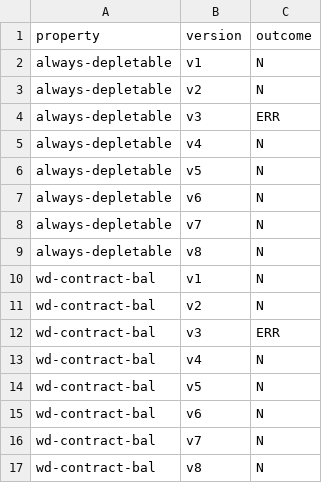
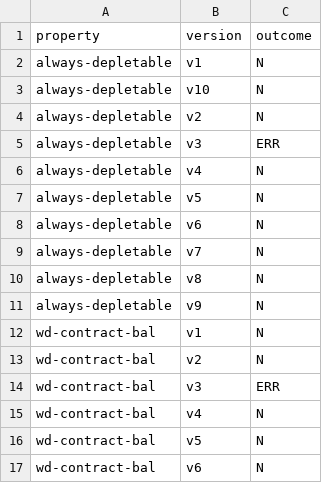
Before and after one commit to Eic17H/contracts-verification-benchmark, a CSV file: contracts/deposit_eth/certora.csv, drawn as a sheet; only a part is shown; the shorter side is filled out with more unchanged rows; the diff names each change by its address in the sheet, - before the commit and + after, or states it on an @@ line.

Commit message:
Deposit ETH: v9, v10

```diff
--- a/contracts/deposit_eth/certora.csv
+++ b/contracts/deposit_eth/certora.csv
+row 3: always-depletable | v10 | N
+row 11: always-depletable | v9 | N
```
Also changed, not shown: contracts/deposit_eth/certora/out.csv, 4 other files.
